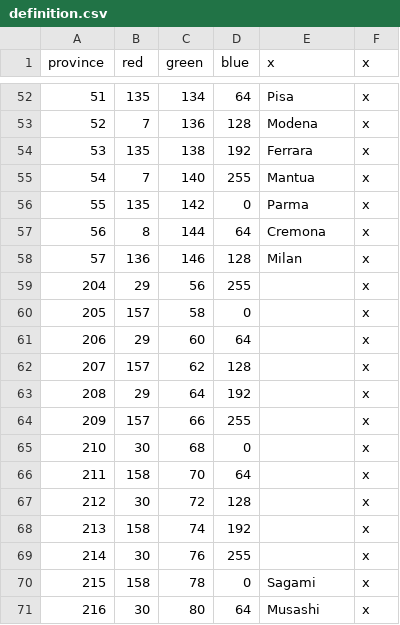
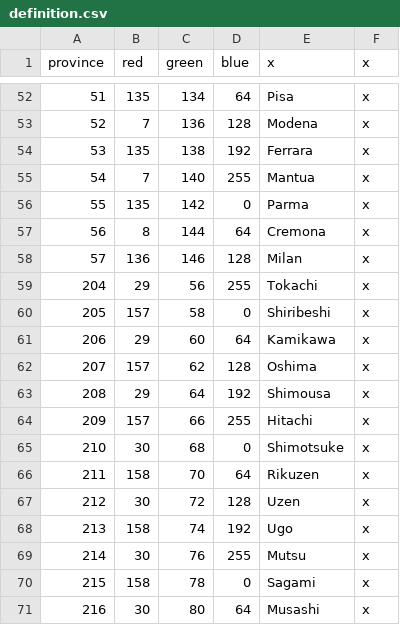
Before and after one commit to Parukia33/KFBA, a CSV file: map/definition.csv, drawn as a sheet; only a part is shown, gaps mark what is left out.

```diff
--- a/map/definition.csv
+++ b/map/definition.csv
@@ -58,13 +58,13 @@ province;red;green;blue;x;x
 57;136;146;128;Milan;x
-204;29;56;255;;x
-205;157;58;0;;x
-206;29;60;64;;x
-207;157;62;128;;x
-208;29;64;192;;x
-209;157;66;255;;x
-210;30;68;0;;x
-211;158;70;64;;x
-212;30;72;128;;x
-213;158;74;192;;x
-214;30;76;255;;x
+204;29;56;255;Tokachi;x
+205;157;58;0;Shiribeshi;x
+206;29;60;64;Kamikawa;x
+207;157;62;128;Oshima;x
+208;29;64;192;Shimousa;x
+209;157;66;255;Hitachi;x
+210;30;68;0;Shimotsuke;x
+211;158;70;64;Rikuzen;x
+212;30;72;128;Uzen;x
+213;158;74;192;Ugo;x
+214;30;76;255;Mutsu;x
 215;158;78;0;Sagami;x
```
Also changed, not shown: 44 other files.
